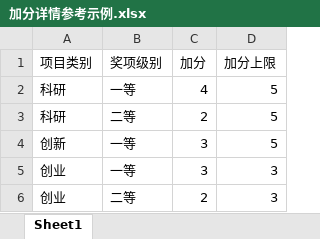
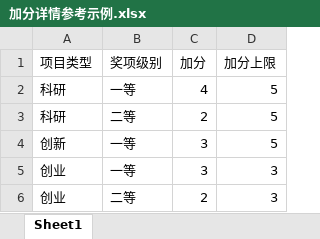
Before and after one commit to EmpyreanHYR/Project_scholarship, an Excel workbook: 加分详情参考示例.xlsx, sheet Sheet1, drawn as a sheet; values as stored, in another font and other column widths than the file's, no borders; the diff names each change by its address in the sheet, - before the commit and + after, or states it on an @@ line.

Commit message:
Update README and sample Excel file
Fixed minor formatting in the README changelog section and updated the sample Excel file with new content.

```diff
--- a/加分详情参考示例.xlsx (sheet Sheet1)
+++ b/加分详情参考示例.xlsx (sheet Sheet1)
-A1: 项目类别
+A1: 项目类型
```
Also changed, not shown: 1 other file.
